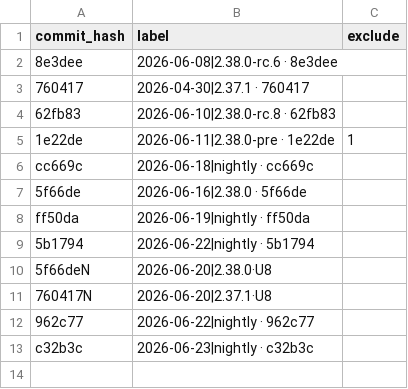
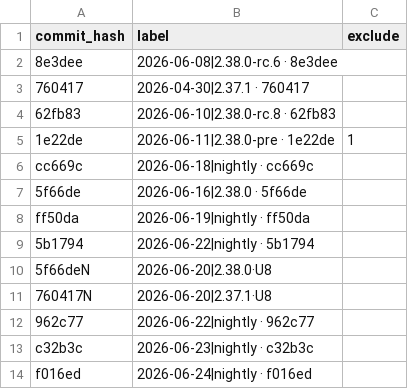
Before and after one commit to status-im/status-app-benchmarks, a CSV file: data/android/build_labels.csv, drawn as a sheet; the diff names each change by its address in the sheet, - before the commit and + after, or states it on an @@ line.

```diff
--- a/data/android/build_labels.csv
+++ b/data/android/build_labels.csv
+row 14: f016ed | 2026-06-24|nightly · f016ed
```
Also changed, not shown: data/android/performance_metrics.csv, data/android/run_environment.csv, 9 other files.
